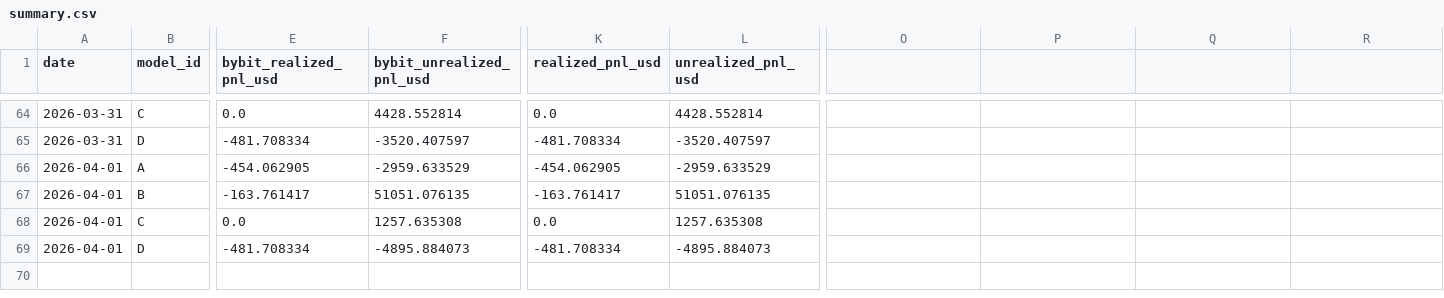
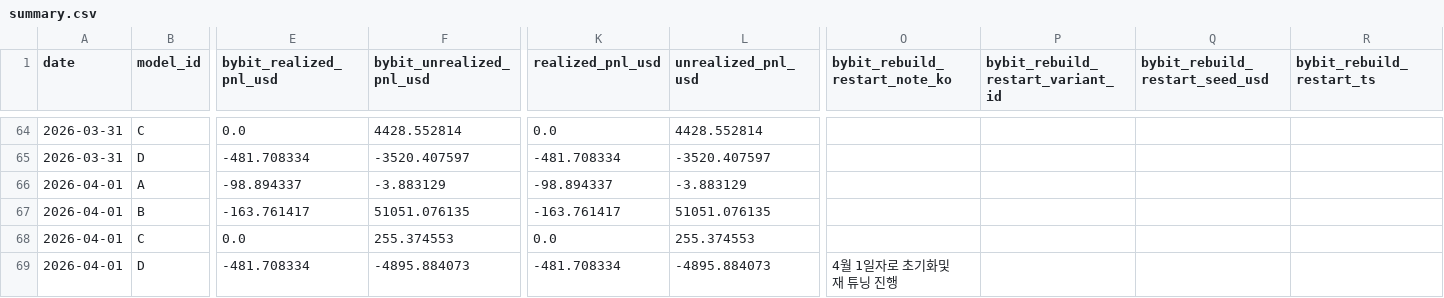
Before and after one commit to sheryloe/AutoTrading_ing....-, a CSV file: docs/data/daily_pnl/summary.csv, drawn as a sheet; only a part is shown, gaps mark what is left out; the diff names each change by its address in the sheet, - before the commit and + after, or states it on an @@ line.

```diff
--- a/docs/data/daily_pnl/summary.csv
+++ b/docs/data/daily_pnl/summary.csv
-O1: (empty)
+O1: bybit_rebuild_restart_note_ko
-P1: (empty)
+P1: bybit_rebuild_restart_variant_id
-Q1: (empty)
+Q1: bybit_rebuild_restart_seed_usd
-R1: (empty)
+R1: bybit_rebuild_restart_ts
-E66 (bybit_realized_pnl_usd): -454.062905
+E66 (bybit_realized_pnl_usd): -98.894337
-F66 (bybit_unrealized_pnl_usd): -2959.633529
+F66 (bybit_unrealized_pnl_usd): -3.883129
-K66 (realized_pnl_usd): -454.062905
+K66 (realized_pnl_usd): -98.894337
-L66 (unrealized_pnl_usd): -2959.633529
+L66 (unrealized_pnl_usd): -3.883129
-F68 (bybit_unrealized_pnl_usd): 1257.635308
+F68 (bybit_unrealized_pnl_usd): 255.374553
-L68 (unrealized_pnl_usd): 1257.635308
+L68 (unrealized_pnl_usd): 255.374553
-O69 (bybit_rebuild_restart_note_ko): (empty)
+O69 (bybit_rebuild_restart_note_ko): 4월 1일자로 초기화및 재 튜닝 진행
```
Also changed, not shown: docs/data/daily_pnl/2026-03-28.csv, docs/data/daily_pnl/2026-03-29.csv, 13 other files.
